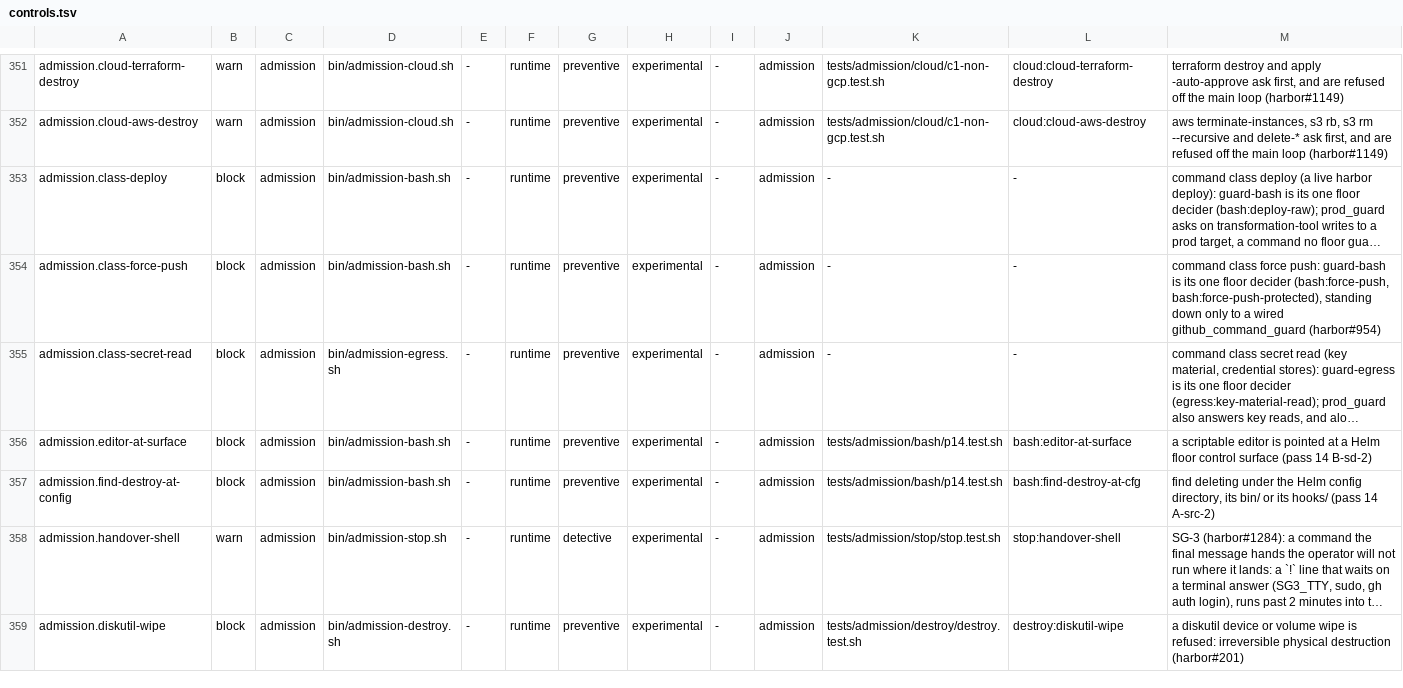
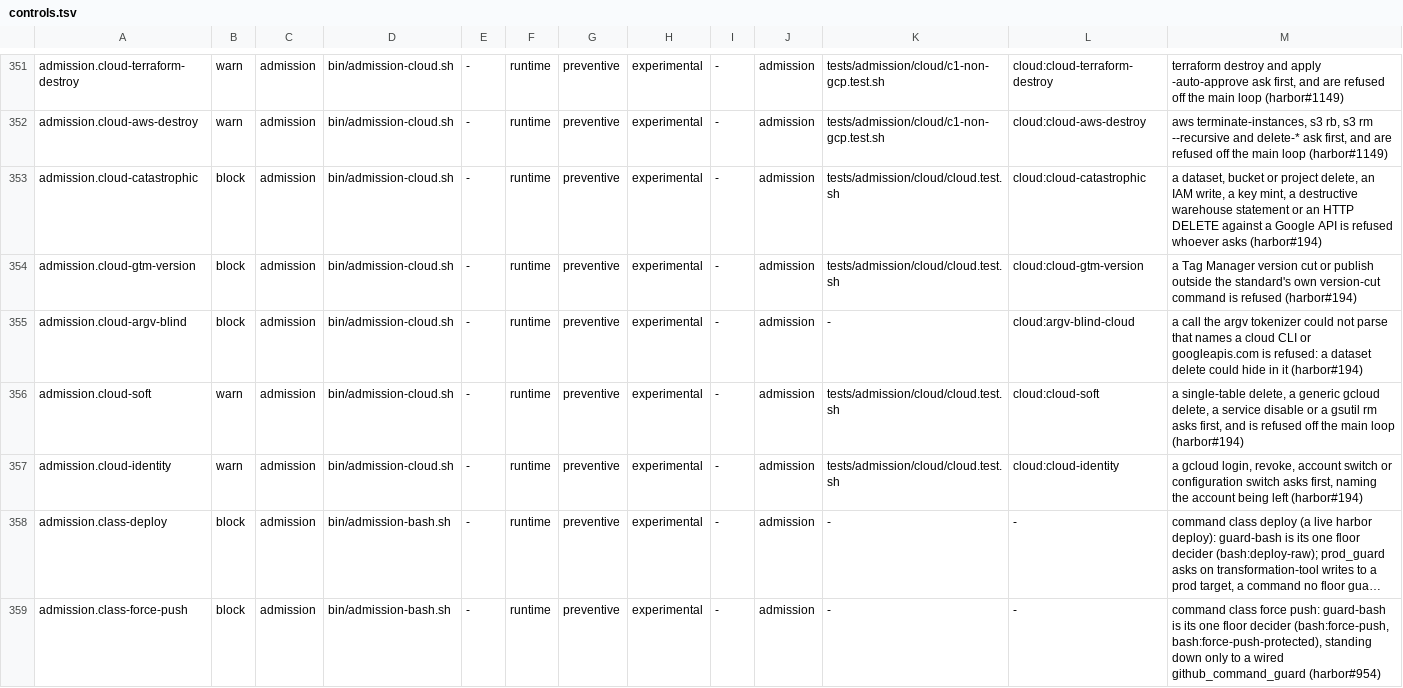
Before and after one commit to VytCepas/harbor-core, a TSV file: standards/naming/controls.tsv, drawn as a sheet; only a part is shown, gaps mark what is left out; the shorter side is filled out with more unchanged rows; long unchanged cells end in …; the diff names each change by its address in the sheet, - before the commit and + after, or states it on an @@ line.

```diff
--- a/standards/naming/controls.tsv
+++ b/standards/naming/controls.tsv
+row 353: admission.cloud-catastrophic | block | admission | bin/admission-cloud.sh | - | runtime | preventive | experimental | - | admission | tests/admission/cloud/cloud.test.sh | cloud:cloud-catastrophic | a dataset, bucket or project delete, an IAM write, a key mint, a destructive warehouse statement or an HTTP DELETE against a Google API is refused whoever asks (harbor#194)
+row 354: admission.cloud-gtm-version | block | admission | bin/admission-cloud.sh | - | runtime | preventive | experimental | - | admission | tests/admission/cloud/cloud.test.sh | cloud:cloud-gtm-version | a Tag Manager version cut or publish outside the standard's own version-cut command is refused (harbor#194)
+row 355: admission.cloud-argv-blind | block | admission | bin/admission-cloud.sh | - | runtime | preventive | experimental | - | admission | - | cloud:argv-blind-cloud | a call the argv tokenizer could not parse that names a cloud CLI or googleapis.com is refused: a dataset delete could hide in it (harbor#194)
+row 356: admission.cloud-soft | warn | admission | bin/admission-cloud.sh | - | runtime | preventive | experimental | - | admission | tests/admission/cloud/cloud.test.sh | cloud:cloud-soft | a single-table delete, a generic gcloud delete, a service disable or a gsutil rm asks first, and is refused off the main loop (harbor#194)
+row 357: admission.cloud-identity | warn | admission | bin/admission-cloud.sh | - | runtime | preventive | experimental | - | admission | tests/admission/cloud/cloud.test.sh | cloud:cloud-identity | a gcloud login, revoke, account switch or configuration switch asks first, naming the account being left (harbor#194)
```
Also changed, not shown: contracts/confinement-coverage.tsv, contracts/domain-allow.tsv, 39 other files.
